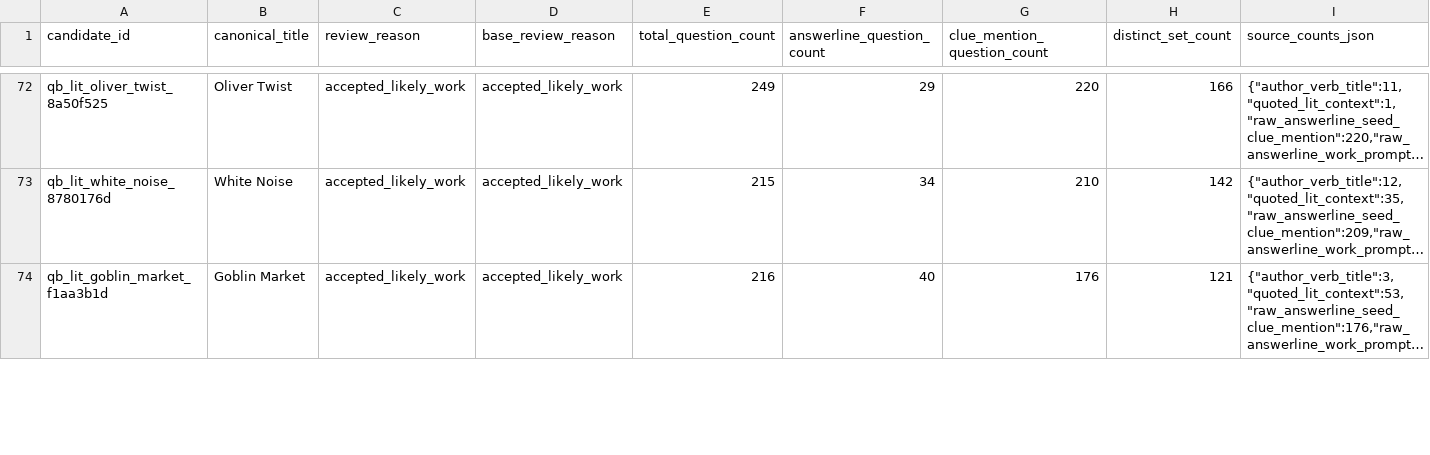
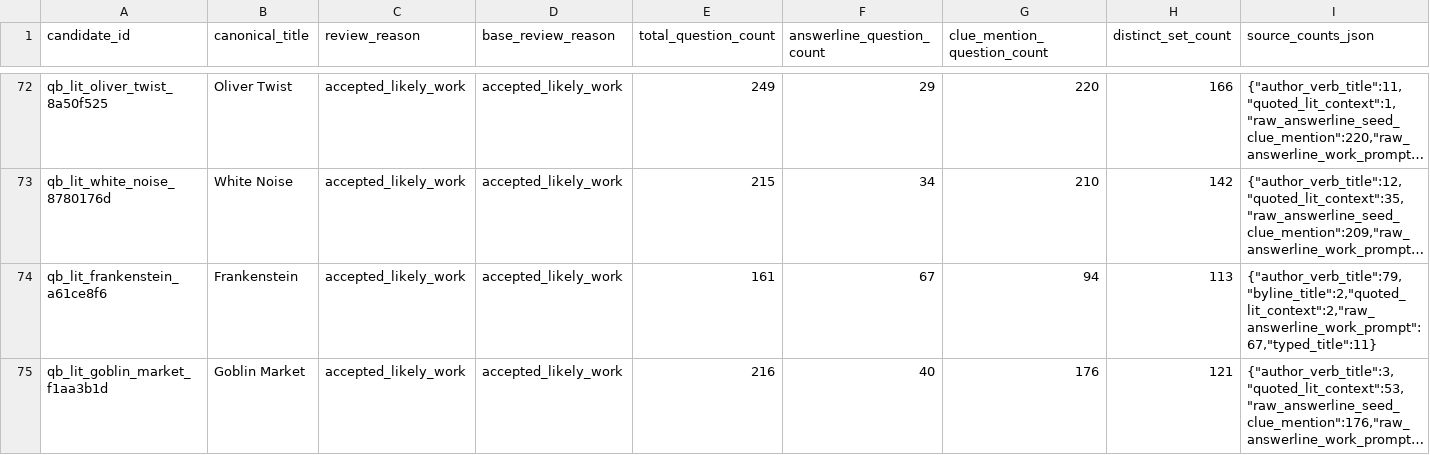
Before and after one commit to benjaminkramer50/benjaminkramer50.github.io, a TSV file: _planning/quizbowl_lit_canon/quizbowl_lit_false_positive_review.tsv, drawn as a sheet; only a part is shown, gaps mark what is left out; long unchanged cells end in …; rows hold the shown columns only; the diff covers the shown part only; the diff names each change by its address in the sheet, - before the commit and + after, or states it on an @@ line.

Commit message:
Clean quizbowl canon tail artifacts

```diff
--- a/_planning/quizbowl_lit_canon/quizbowl_lit_false_positive_review.tsv
+++ b/_planning/quizbowl_lit_canon/quizbowl_lit_false_positive_review.tsv
+row 74: qb_lit_frankenstein_a61ce8f6 | Frankenstein | accepted_likely_work | accepted_likely_work | 161 | 67 | 94 | 113 | {"author_verb_title":79,"byline_title":2,"quoted_lit_context":2,"raw_answerline_work_prompt":67,"typed_title":11}
```
Also changed, not shown: 2 added rows, 3 removed rows and 17 edited cells elsewhere in this file, 8 other files.
